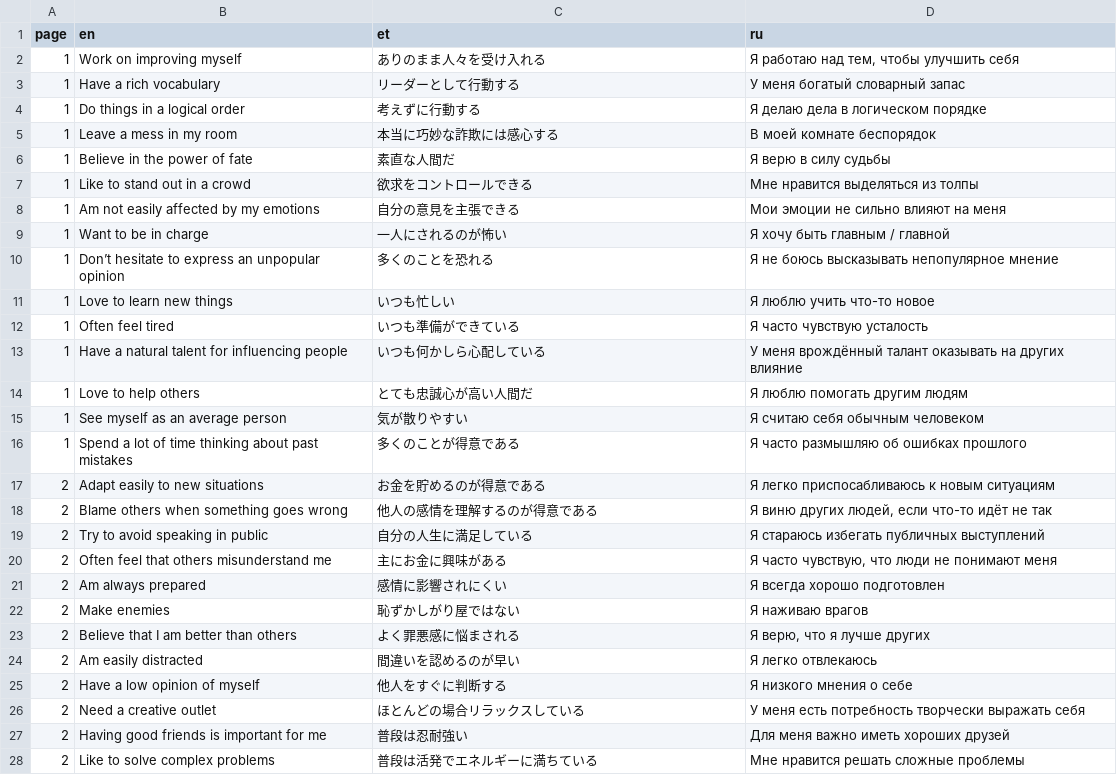
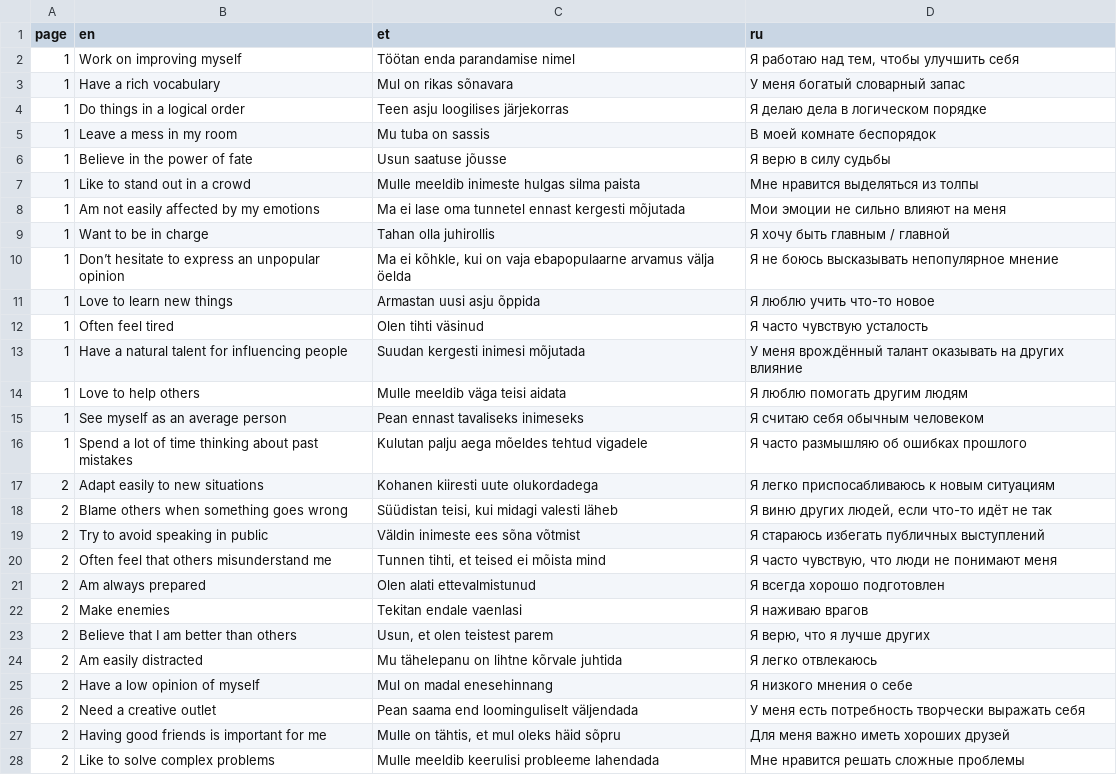
Before and after one commit to mottusemma/JobProfiler, a TSV file: www/questions.tsv, drawn as a sheet; only a part is shown; the diff covers the shown part only.

```diff
--- a/www/questions.tsv
+++ b/www/questions.tsv
@@ -1,28 +1,28 @@
 page	en	et	ru
-1	Work on improving myself	ありのまま人々を受け入れる	Я работаю над тем, чтобы улучшить себя
-1	Have a rich vocabulary	リーダーとして行動する	У меня богатый словарный запас
-1	Do things in a logical order	考えずに行動する	Я делаю дела в логическом порядке
-1	Leave a mess in my room	本当に巧妙な詐欺には感心する	В моей комнате беспорядок
-1	Believe in the power of fate	素直な人間だ	Я верю в силу судьбы
-1	Like to stand out in a crowd	欲求をコントロールできる	Мне нравится выделяться из толпы
-1	Am not easily affected by my emotions	自分の意見を主張できる	Мои эмоции не сильно влияют на меня
-1	Want to be in charge	一人にされるのが怖い	Я хочу быть главным / главной
-1	Don’t hesitate to express an unpopular opinion	多くのことを恐れる	Я не боюсь высказывать непопулярное мнение
-1	Love to learn new things	いつも忙しい	Я люблю учить что-то новое
-1	Often feel tired	いつも準備ができている	Я часто чувствую усталость
-1	Have a natural talent for influencing people	いつも何かしら心配している	У меня врождённый талант оказывать на других влияние
-1	Love to help others	とても忠誠心が高い人間だ	Я люблю помогать другим людям
-1	See myself as an average person	気が散りやすい	Я считаю себя обычным человеком
-1	Spend a lot of time thinking about past mistakes	多くのことが得意である	Я часто размышляю об ошибках прошлого
-2	Adapt easily to new situations	お金を貯めるのが得意である	Я легко приспосабливаюсь к новым ситуациям
-2	Blame others when something goes wrong	他人の感情を理解するのが得意である	Я виню других людей, если что-то идёт не так
-2	Try to avoid speaking in public	自分の人生に満足している	Я стараюсь избегать публичных выступлений
-2	Often feel that others misunderstand me	主にお金に興味がある	Я часто чувствую, что люди не понимают меня
-2	Am always prepared	感情に影響されにくい	Я всегда хорошо подготовлен
-2	Make enemies	恥ずかしがり屋ではない	Я наживаю врагов
-2	Believe that I am better than others	よく罪悪感に悩まされる	Я верю, что я лучше других
-2	Am easily distracted	間違いを認めるのが早い	Я легко отвлекаюсь
-2	Have a low opinion of myself	他人をすぐに判断する	Я низкого мнения о себе
-2	Need a creative outlet	ほとんどの場合リラックスしている	У меня есть потребность творчески выражать себя
-2	Having good friends is important for me	普段は忍耐強い	Для меня важно иметь хороших друзей
-2	Like to solve complex problems	普段は活発でエネルギーに満ちている	Мне нравится решать сложные проблемы
+1	Work on improving myself	Töötan enda parandamise nimel	Я работаю над тем, чтобы улучшить себя
+1	Have a rich vocabulary	Mul on rikas sõnavara	У меня богатый словарный запас
+1	Do things in a logical order	Teen asju loogilises järjekorras	Я делаю дела в логическом порядке
+1	Leave a mess in my room	Mu tuba on sassis	В моей комнате беспорядок
+1	Believe in the power of fate	Usun saatuse jõusse	Я верю в силу судьбы
+1	Like to stand out in a crowd	Mulle meeldib inimeste hulgas silma paista	Мне нравится выделяться из толпы
+1	Am not easily affected by my emotions	Ma ei lase oma tunnetel ennast kergesti mõjutada	Мои эмоции не сильно влияют на меня
+1	Want to be in charge	Tahan olla juhirollis	Я хочу быть главным / главной
+1	Don’t hesitate to express an unpopular opinion	Ma ei kõhkle, kui on vaja ebapopulaarne arvamus välja öelda	Я не боюсь высказывать непопулярное мнение
+1	Love to learn new things	Armastan uusi asju õppida	Я люблю учить что-то новое
+1	Often feel tired	Olen tihti väsinud	Я часто чувствую усталость
+1	Have a natural talent for influencing people	Suudan kergesti inimesi mõjutada	У меня врождённый талант оказывать на других влияние
+1	Love to help others	Mulle meeldib väga teisi aidata	Я люблю помогать другим людям
+1	See myself as an average person	Pean ennast tavaliseks inimeseks	Я считаю себя обычным человеком
+1	Spend a lot of time thinking about past mistakes	Kulutan palju aega mõeldes tehtud vigadele	Я часто размышляю об ошибках прошлого
+2	Adapt easily to new situations	Kohanen kiiresti uute olukordadega	Я легко приспосабливаюсь к новым ситуациям
+2	Blame others when something goes wrong	Süüdistan teisi, kui midagi valesti läheb	Я виню других людей, если что-то идёт не так
+2	Try to avoid speaking in public	Väldin inimeste ees sõna võtmist	Я стараюсь избегать публичных выступлений
+2	Often feel that others misunderstand me	Tunnen tihti, et teised ei mõista mind	Я часто чувствую, что люди не понимают меня
+2	Am always prepared	Olen alati ettevalmistunud	Я всегда хорошо подготовлен
+2	Make enemies	Tekitan endale vaenlasi	Я наживаю врагов
+2	Believe that I am better than others	Usun, et olen teistest parem	Я верю, что я лучше других
+2	Am easily distracted	Mu tähelepanu on lihtne kõrvale juhtida	Я легко отвлекаюсь
+2	Have a low opinion of myself	Mul on madal enesehinnang	Я низкого мнения о себе
+2	Need a creative outlet	Pean saama end loominguliselt väljendada	У меня есть потребность творчески выражать себя
+2	Having good friends is important for me	Mulle on tähtis, et mul oleks häid sõpru	Для меня важно иметь хороших друзей
+2	Like to solve complex problems	Mulle meeldib keerulisi probleeme lahendada	Мне нравится решать сложные проблемы
```
Also changed, not shown: 47 edited cells elsewhere in this file, 1 other file.
